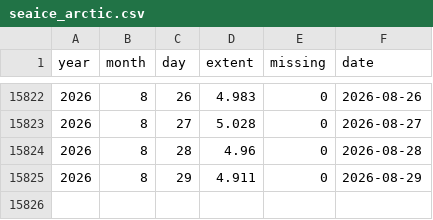
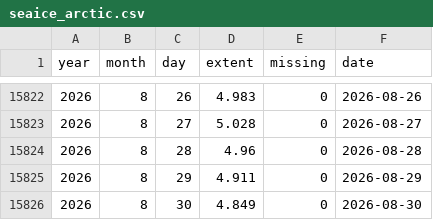
Before and after one commit to kwebercc/cs-observable-data, a CSV file: data/seaice_arctic.csv, drawn as a sheet; only a part is shown, gaps mark what is left out; the diff names each change by its address in the sheet, - before the commit and + after, or states it on an @@ line.

```diff
--- a/data/seaice_arctic.csv
+++ b/data/seaice_arctic.csv
+row 15826: 2026 | 8 | 30 | 4.849 | 0 | 2026-08-30
```
Also changed, not shown: 10 other files.
